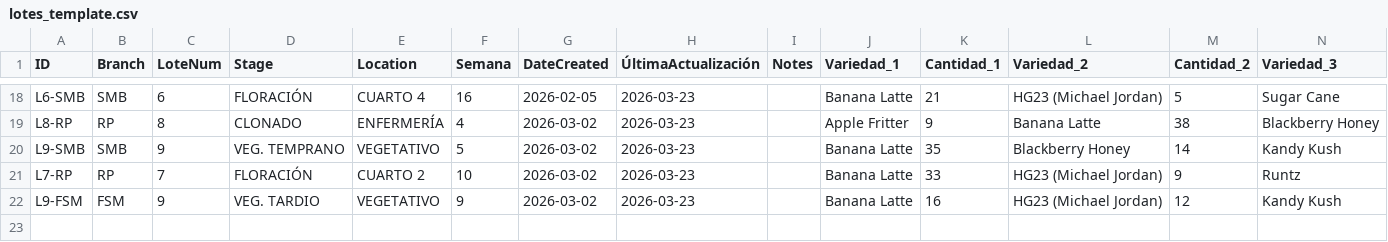
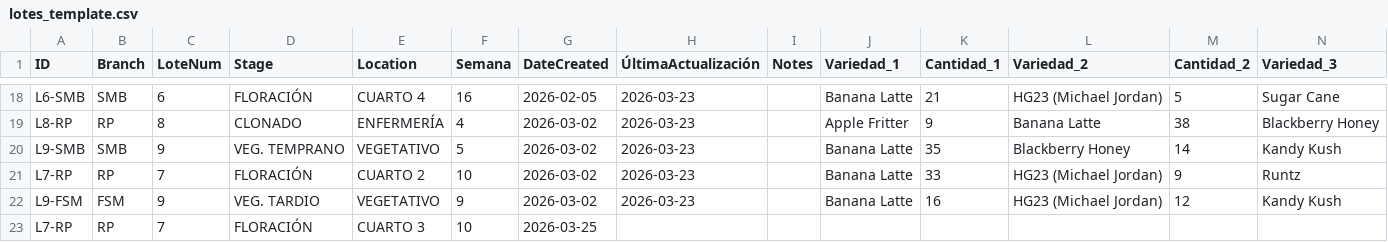
Before and after one commit to ALi3naTEd0/control_lotes, a CSV file: lotes_template.csv, drawn as a sheet; only a part is shown, gaps mark what is left out; rows hold the shown columns only; the diff names each change by its address in the sheet, - before the commit and + after, or states it on an @@ line.

Commit message:
Actualización 2026-03-25 15:28 Juan Pablo

```diff
--- a/lotes_template.csv
+++ b/lotes_template.csv
+row 23: L7-RP | RP | 7 | FLORACIÓN | CUARTO 3 | 10 | 2026-03-25
```
